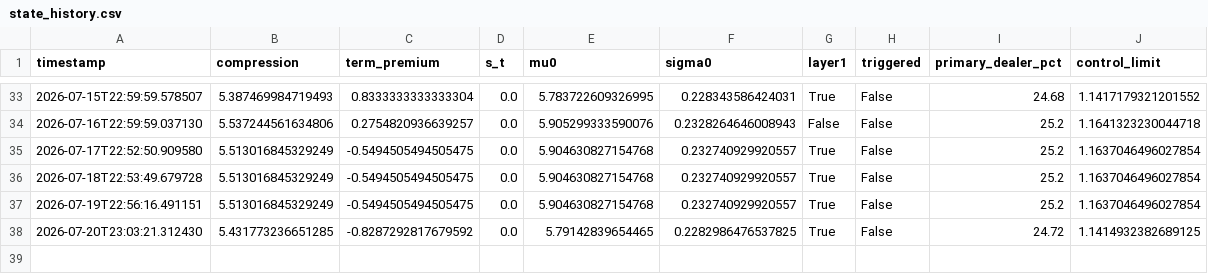
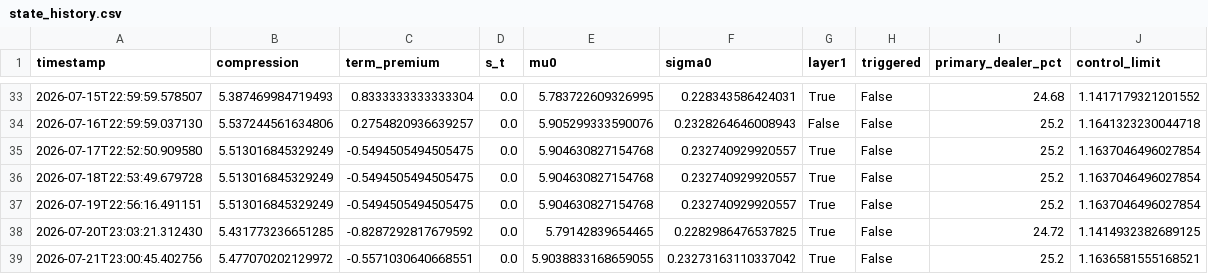
Before and after one commit to 3042183602-prog/us-regime-monitor, a CSV file: state_history.csv, drawn as a sheet; only a part is shown, gaps mark what is left out.

```diff
--- a/state_history.csv
+++ b/state_history.csv
@@ -38 +38,2 @@ timestamp,compression,term_premium,s_t,mu0,sigma0,layer1,triggered,primary_deale
 2026-07-20T23:03:21.312430,5.431773236651285,-0.8287292817679592,0.0,5.79142839654465,0.2282986476537825,True,False,24.72,1.1414932382689125
+2026-07-21T23:00:45.402756,5.477070202129972,-0.5571030640668551,0.0,5.9038833168659055,0.23273163110337042,True,False,25.2,1.1636581555168521
```
Also changed, not shown: 1 other file.
